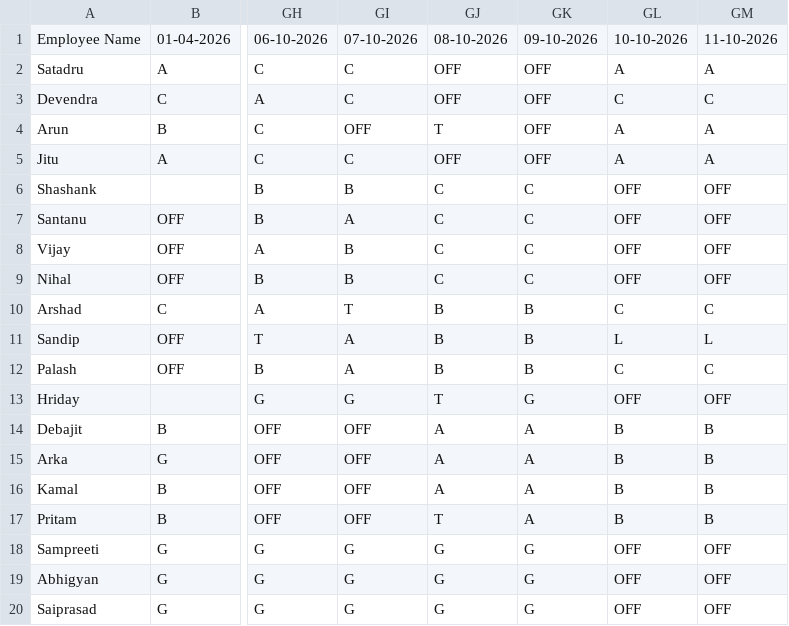
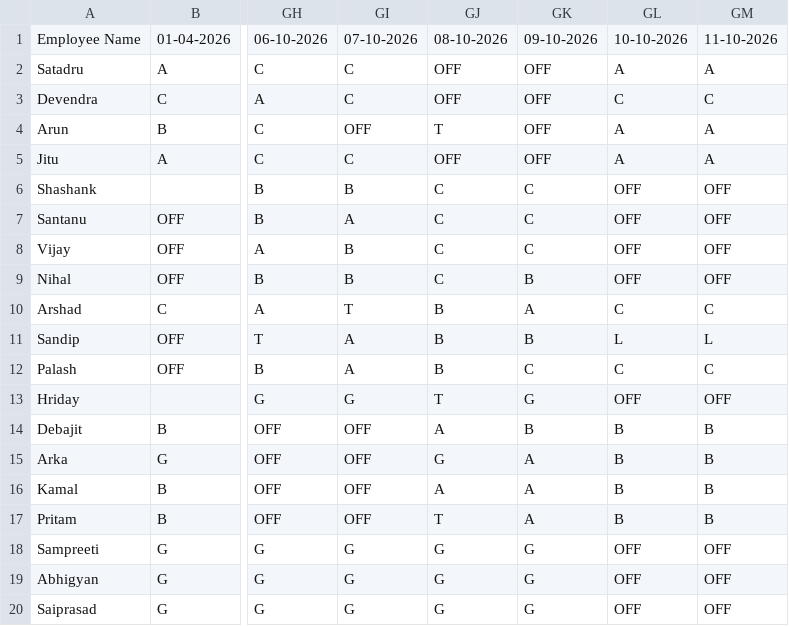
Before and after one commit to debajitd1292/ppu, a CSV file: shift.csv, drawn as a sheet; only a part is shown, gaps mark what is left out; the diff names each change by its address in the sheet, - before the commit and + after, or states it on an @@ line.

Commit message:
Update shift.csv

```diff
--- a/shift.csv
+++ b/shift.csv
-GK9: C
+GK9: B
-GK10: B
+GK10: A
-GK12: B
+GK12: C
-GK14: A
+GK14: B
-GJ15: A
+GJ15: G
```
